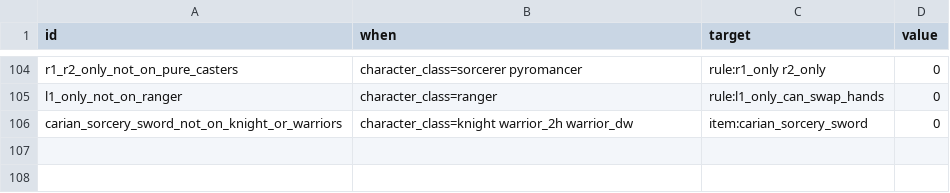
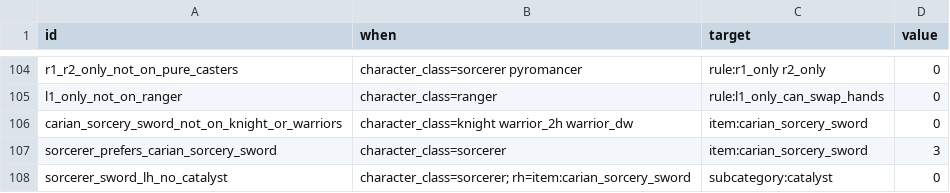
Before and after one commit to igoakulov/eldenroll, a CSV file: data/overrides/modifiers.csv, drawn as a sheet; only a part is shown, gaps mark what is left out.

Commit message:
feat: spells and caster tasks settled: incantation odds by region of arrival, single spells worth seeing raised, Carian Sorcery Sword at about one Sorcerer right hand in three with no staff beside it; odds reasons labelled catch-up, preference or synergy (owner's decisions)

```diff
--- a/data/overrides/modifiers.csv
+++ b/data/overrides/modifiers.csv
@@ -106 +106,3 @@ l1_only_not_on_ranger,character_class=ranger,rule:l1_only_can_swap_hands,0
 carian_sorcery_sword_not_on_knight_or_warriors,character_class=knight warrior_2h warrior_dw,item:carian_sorcery_sword,0
+sorcerer_prefers_carian_sorcery_sword,character_class=sorcerer,item:carian_sorcery_sword,3
+sorcerer_sword_lh_no_catalyst,character_class=sorcerer; rh=item:carian_sorcery_sword,subcategory:catalyst,0
```
Also changed, not shown: 3 other files.
